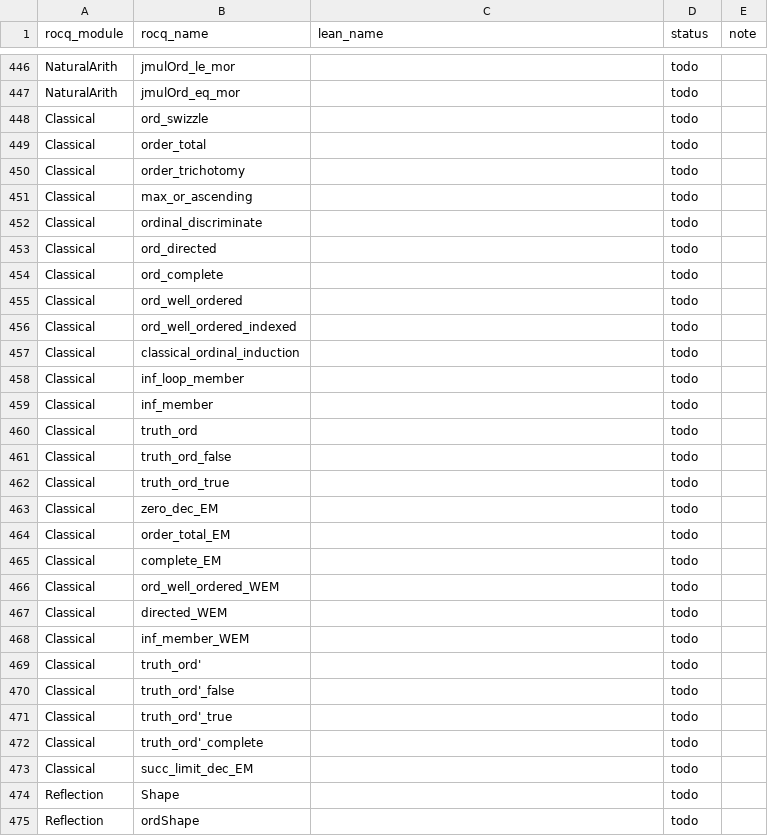
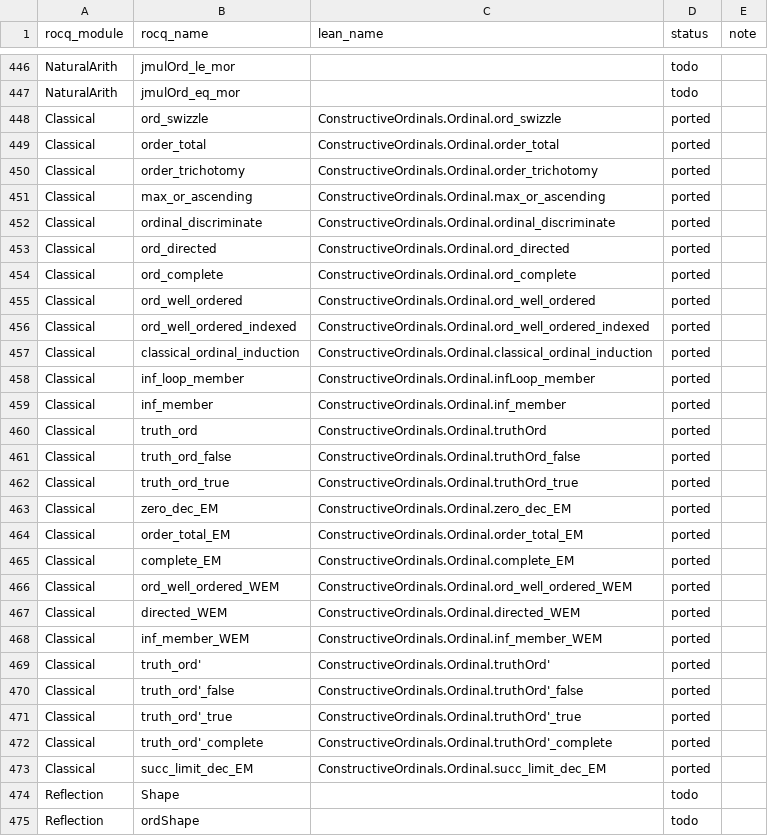
Before and after one commit to robdockins/ordinals, a CSV file: lean/PORTING_MAP.csv, drawn as a sheet; only a part is shown, gaps mark what is left out.

```diff
--- a/lean/PORTING_MAP.csv
+++ b/lean/PORTING_MAP.csv
@@ -447,28 +447,28 @@ NaturalArith,jmulOrd_le_mor,,todo,
 NaturalArith,jmulOrd_eq_mor,,todo,
-Classical,ord_swizzle,,todo,
-Classical,order_total,,todo,
-Classical,order_trichotomy,,todo,
-Classical,max_or_ascending,,todo,
-Classical,ordinal_discriminate,,todo,
-Classical,ord_directed,,todo,
-Classical,ord_complete,,todo,
-Classical,ord_well_ordered,,todo,
-Classical,ord_well_ordered_indexed,,todo,
-Classical,classical_ordinal_induction,,todo,
-Classical,inf_loop_member,,todo,
-Classical,inf_member,,todo,
-Classical,truth_ord,,todo,
-Classical,truth_ord_false,,todo,
-Classical,truth_ord_true,,todo,
-Classical,zero_dec_EM,,todo,
-Classical,order_total_EM,,todo,
-Classical,complete_EM,,todo,
-Classical,ord_well_ordered_WEM,,todo,
-Classical,directed_WEM,,todo,
-Classical,inf_member_WEM,,todo,
-Classical,truth_ord',,todo,
-Classical,truth_ord'_false,,todo,
-Classical,truth_ord'_true,,todo,
-Classical,truth_ord'_complete,,todo,
-Classical,succ_limit_dec_EM,,todo,
+Classical,ord_swizzle,ConstructiveOrdinals.Ordinal.ord_swizzle,ported,
+Classical,order_total,ConstructiveOrdinals.Ordinal.order_total,ported,
+Classical,order_trichotomy,ConstructiveOrdinals.Ordinal.order_trichotomy,ported,
+Classical,max_or_ascending,ConstructiveOrdinals.Ordinal.max_or_ascending,ported,
+Classical,ordinal_discriminate,ConstructiveOrdinals.Ordinal.ordinal_discriminate,ported,
+Classical,ord_directed,ConstructiveOrdinals.Ordinal.ord_directed,ported,
+Classical,ord_complete,ConstructiveOrdinals.Ordinal.ord_complete,ported,
+Classical,ord_well_ordered,ConstructiveOrdinals.Ordinal.ord_well_ordered,ported,
+Classical,ord_well_ordered_indexed,ConstructiveOrdinals.Ordinal.ord_well_ordered_indexed,ported,
+Classical,classical_ordinal_induction,ConstructiveOrdinals.Ordinal.classical_ordinal_induction,ported,
+Classical,inf_loop_member,ConstructiveOrdinals.Ordinal.infLoop_member,ported,
+Classical,inf_member,ConstructiveOrdinals.Ordinal.inf_member,ported,
+Classical,truth_ord,ConstructiveOrdinals.Ordinal.truthOrd,ported,
+Classical,truth_ord_false,ConstructiveOrdinals.Ordinal.truthOrd_false,ported,
+Classical,truth_ord_true,ConstructiveOrdinals.Ordinal.truthOrd_true,ported,
+Classical,zero_dec_EM,ConstructiveOrdinals.Ordinal.zero_dec_EM,ported,
+Classical,order_total_EM,ConstructiveOrdinals.Ordinal.order_total_EM,ported,
+Classical,complete_EM,ConstructiveOrdinals.Ordinal.complete_EM,ported,
+Classical,ord_well_ordered_WEM,ConstructiveOrdinals.Ordinal.ord_well_ordered_WEM,ported,
+Classical,directed_WEM,ConstructiveOrdinals.Ordinal.directed_WEM,ported,
+Classical,inf_member_WEM,ConstructiveOrdinals.Ordinal.inf_member_WEM,ported,
+Classical,truth_ord',ConstructiveOrdinals.Ordinal.truthOrd',ported,
+Classical,truth_ord'_false,ConstructiveOrdinals.Ordinal.truthOrd'_false,ported,
+Classical,truth_ord'_true,ConstructiveOrdinals.Ordinal.truthOrd'_true,ported,
+Classical,truth_ord'_complete,ConstructiveOrdinals.Ordinal.truthOrd'_complete,ported,
+Classical,succ_limit_dec_EM,ConstructiveOrdinals.Ordinal.succ_limit_dec_EM,ported,
 Reflection,Shape,,todo,
```
Also changed, not shown: 2 other files.
